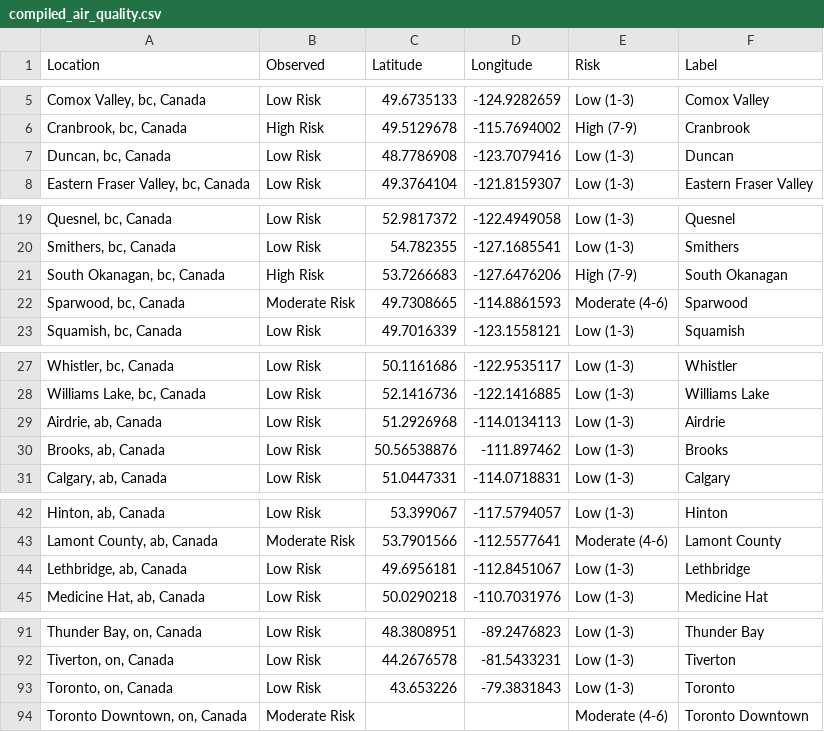
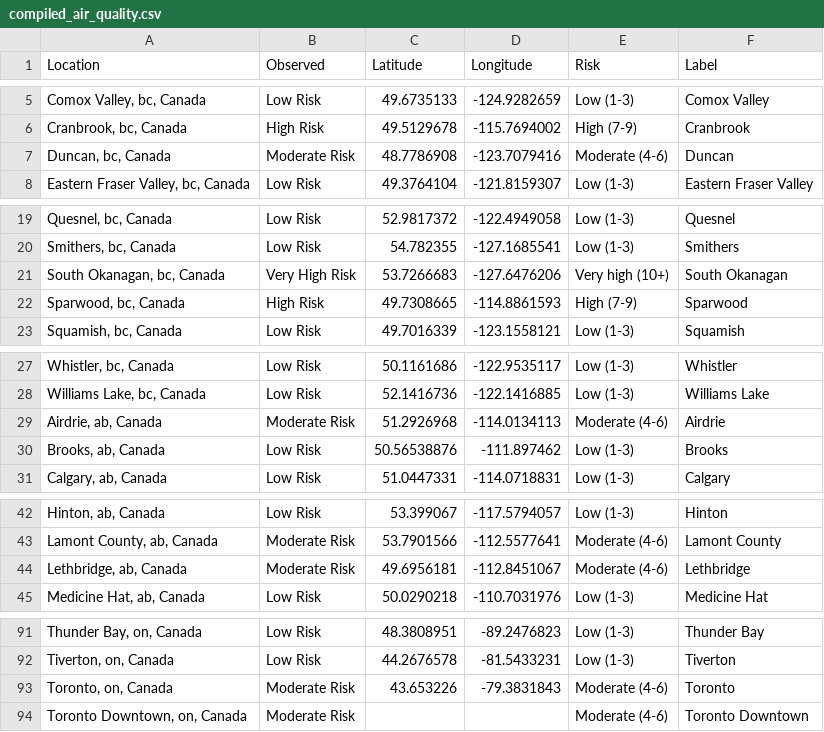
Before and after one commit to jagius/cda-air-quality-compiler, a CSV file: docs/compiled_air_quality.csv, drawn as a sheet; only a part is shown, gaps mark what is left out.

```diff
--- a/docs/compiled_air_quality.csv
+++ b/docs/compiled_air_quality.csv
@@ -6,3 +6,3 @@ Location,Observed,Latitude,Longitude,Risk,Label
 "Cranbrook, bc, Canada",High Risk,49.5129678,-115.7694002,High (7-9),Cranbrook
-"Duncan, bc, Canada",Low Risk,48.7786908,-123.7079416,Low (1-3),Duncan
+"Duncan, bc, Canada",Moderate Risk,48.7786908,-123.7079416,Moderate (4-6),Duncan
 "Eastern Fraser Valley, bc, Canada",Low Risk,49.3764104,-121.8159307,Low (1-3),Eastern Fraser Valley
@@ -20,4 +20,4 @@ Location,Observed,Latitude,Longitude,Risk,Label
 "Smithers, bc, Canada",Low Risk,54.782355,-127.1685541,Low (1-3),Smithers
-"South Okanagan, bc, Canada",High Risk,53.7266683,-127.6476206,High (7-9),South Okanagan
-"Sparwood, bc, Canada",Moderate Risk,49.7308665,-114.8861593,Moderate (4-6),Sparwood
+"South Okanagan, bc, Canada",Very High Risk,53.7266683,-127.6476206,Very high (10+),South Okanagan
+"Sparwood, bc, Canada",High Risk,49.7308665,-114.8861593,High (7-9),Sparwood
 "Squamish, bc, Canada",Low Risk,49.7016339,-123.1558121,Low (1-3),Squamish
@@ -28,3 +28,3 @@ Location,Observed,Latitude,Longitude,Risk,Label
 "Williams Lake, bc, Canada",Low Risk,52.1416736,-122.1416885,Low (1-3),Williams Lake
-"Airdrie, ab, Canada",Low Risk,51.2926968,-114.0134113,Low (1-3),Airdrie
+"Airdrie, ab, Canada",Moderate Risk,51.2926968,-114.0134113,Moderate (4-6),Airdrie
 "Brooks, ab, Canada",Low Risk,50.56538876,-111.897462,Low (1-3),Brooks
@@ -43,3 +43,3 @@ Location,Observed,Latitude,Longitude,Risk,Label
 "Lamont County, ab, Canada",Moderate Risk,53.7901566,-112.5577641,Moderate (4-6),Lamont County
-"Lethbridge, ab, Canada",Low Risk,49.6956181,-112.8451067,Low (1-3),Lethbridge
+"Lethbridge, ab, Canada",Moderate Risk,49.6956181,-112.8451067,Moderate (4-6),Lethbridge
 "Medicine Hat, ab, Canada",Low Risk,50.0290218,-110.7031976,Low (1-3),Medicine Hat
@@ -92,3 +92,3 @@ Location,Observed,Latitude,Longitude,Risk,Label
 "Tiverton, on, Canada",Low Risk,44.2676578,-81.5433231,Low (1-3),Tiverton
-"Toronto, on, Canada",Low Risk,43.653226,-79.3831843,Low (1-3),Toronto
+"Toronto, on, Canada",Moderate Risk,43.653226,-79.3831843,Moderate (4-6),Toronto
 "Toronto Downtown, on, Canada",Moderate Risk,,,Moderate (4-6),Toronto Downtown
```
Also changed, not shown: docs/active_fires.csv, docs/active_fires_bc.csv, 8 other files.
